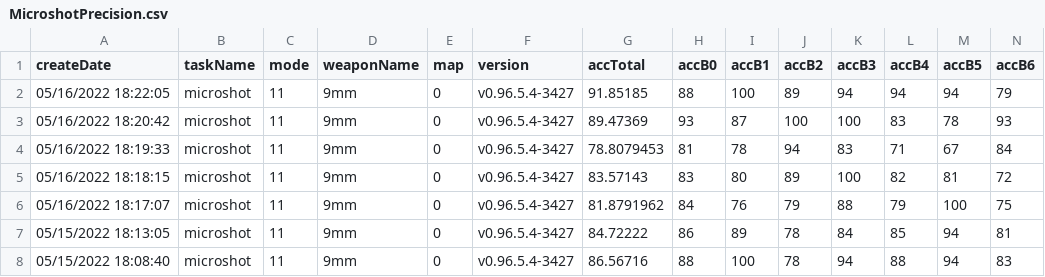
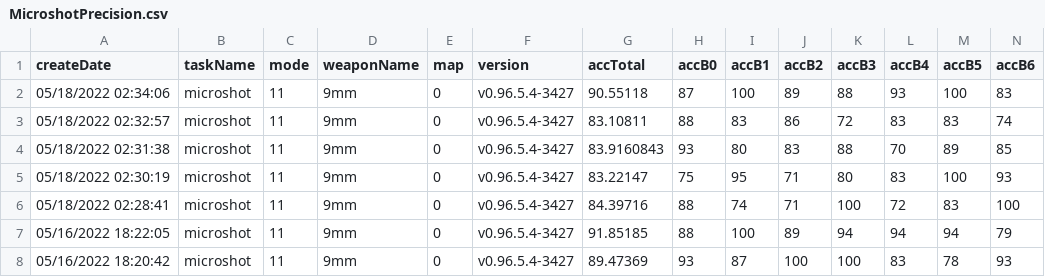
Before and after one commit to damarals/blog, a CSV file: posts/2022-05-13_aimlab-is-worth/data/MicroshotPrecision.csv, drawn as a sheet; only a part is shown; the shorter side is filled out with more unchanged rows; rows hold the shown columns only; the diff names each change by its address in the sheet, - before the commit and + after, or states it on an @@ line.

Commit message:
:sparkles: update data

```diff
--- a/posts/2022-05-13_aimlab-is-worth/data/MicroshotPrecision.csv
+++ b/posts/2022-05-13_aimlab-is-worth/data/MicroshotPrecision.csv
+row 2: 05/18/2022 02:34:06 | microshot | 11 | 9mm | 0 | v0.96.5.4-3427 | 90.55118 | 87 | 100 | 89 | 88 | 93 | 100 | 83
+row 3: 05/18/2022 02:32:57 | microshot | 11 | 9mm | 0 | v0.96.5.4-3427 | 83.10811 | 88 | 83 | 86 | 72 | 83 | 83 | 74
+row 4: 05/18/2022 02:31:38 | microshot | 11 | 9mm | 0 | v0.96.5.4-3427 | 83.9160843 | 93 | 80 | 83 | 88 | 70 | 89 | 85
+row 5: 05/18/2022 02:30:19 | microshot | 11 | 9mm | 0 | v0.96.5.4-3427 | 83.22147 | 75 | 95 | 71 | 80 | 83 | 100 | 93
+row 6: 05/18/2022 02:28:41 | microshot | 11 | 9mm | 0 | v0.96.5.4-3427 | 84.39716 | 88 | 74 | 71 | 100 | 72 | 83 | 100
```
Also changed, not shown: posts/2022-05-13_aimlab-is-worth/data/MotionshotPrecision.csv, posts/2022-05-13_aimlab-is-worth/data/MotiontrackUltimate.csv, 32 other files.
